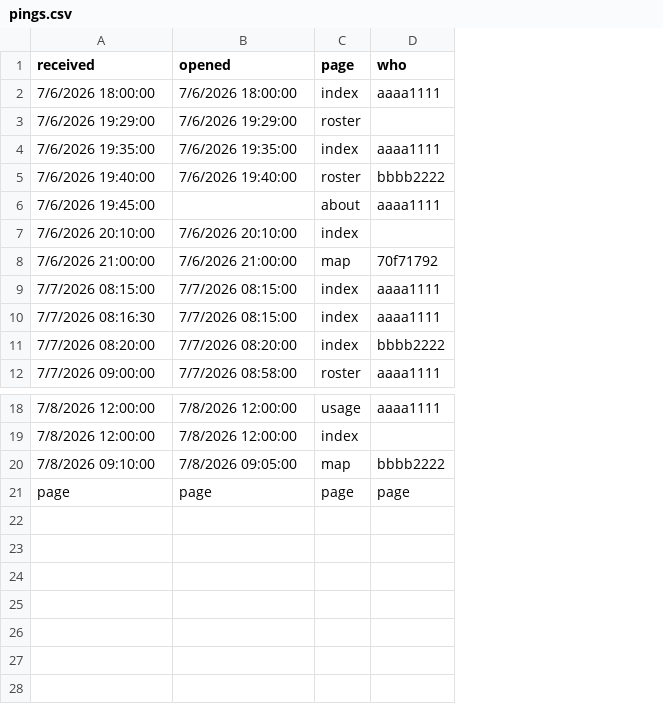
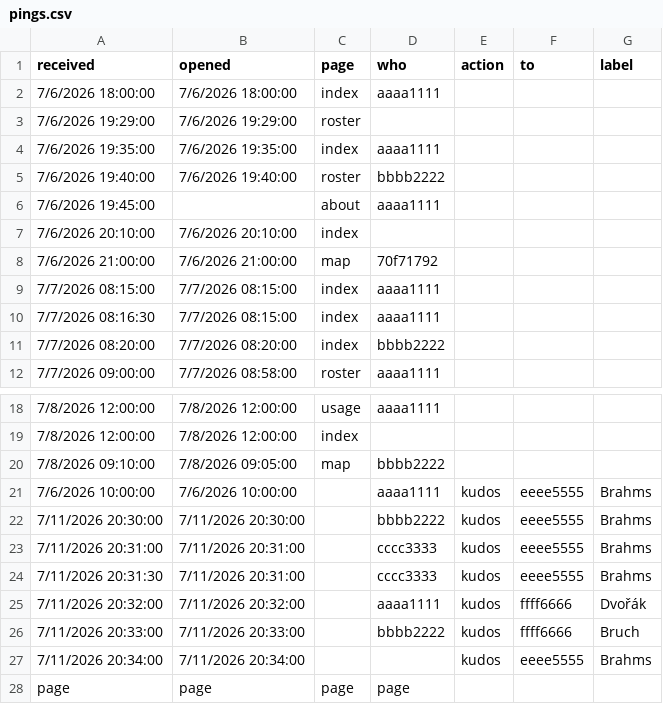
Before and after one commit to jsundram/AKM, a CSV file: scripts/usage-fixtures/pings.csv, drawn as a sheet; only a part is shown, gaps mark what is left out; the diff names each change by its address in the sheet, - before the commit and + after, or states it on an @@ line.

```diff
--- a/scripts/usage-fixtures/pings.csv
+++ b/scripts/usage-fixtures/pings.csv
+column E (action), empty
+column F (to), empty
+column G (label), empty
+row 21: 7/6/2026 10:00:00 | 7/6/2026 10:00:00 |  | aaaa1111 | kudos | eeee5555 | Brahms
+row 22: 7/11/2026 20:30:00 | 7/11/2026 20:30:00 |  | bbbb2222 | kudos | eeee5555 | Brahms
+row 23: 7/11/2026 20:31:00 | 7/11/2026 20:31:00 |  | cccc3333 | kudos | eeee5555 | Brahms
+row 24: 7/11/2026 20:31:30 | 7/11/2026 20:31:00 |  | cccc3333 | kudos | eeee5555 | Brahms
+row 25: 7/11/2026 20:32:00 | 7/11/2026 20:32:00 |  | aaaa1111 | kudos | ffff6666 | Dvořák
+row 26: 7/11/2026 20:33:00 | 7/11/2026 20:33:00 |  | bbbb2222 | kudos | ffff6666 | Bruch
+row 27: 7/11/2026 20:34:00 | 7/11/2026 20:34:00 |  |  | kudos | eeee5555 | Brahms
```
Also changed, not shown: 6 other files.
